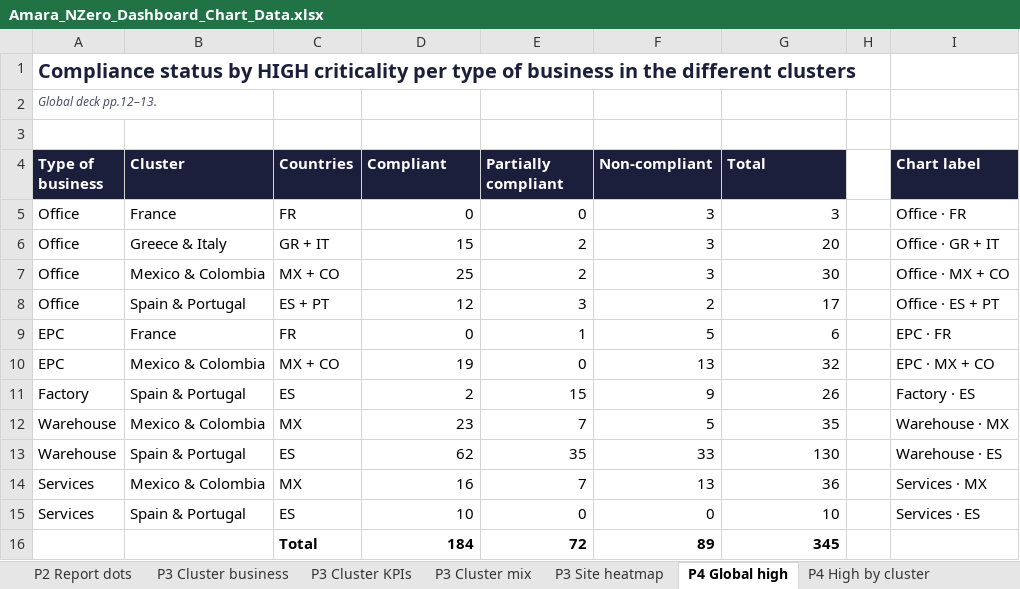
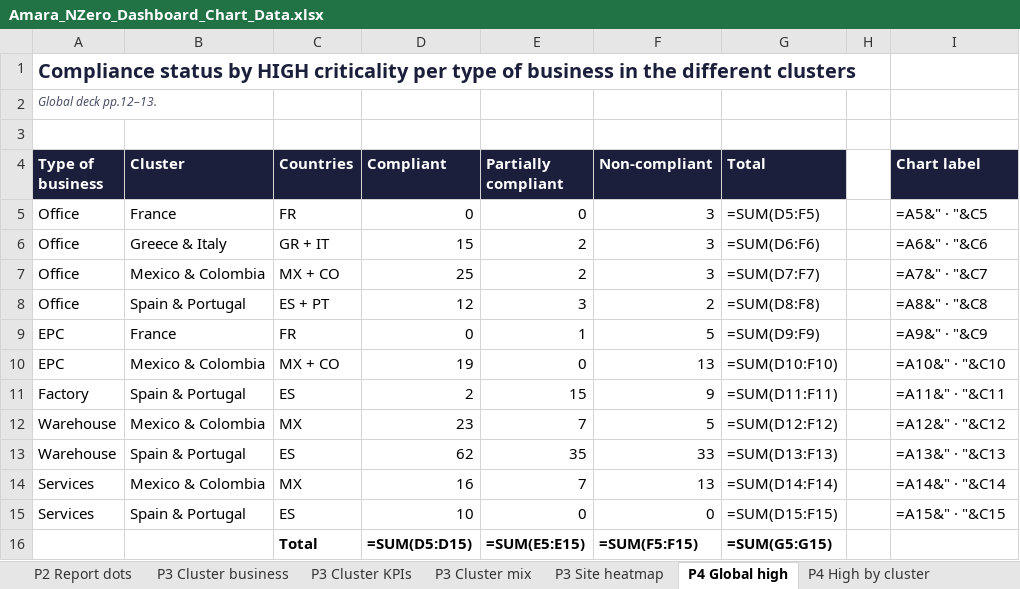
Before and after one commit to vedantbhatiaa/amara_compliance_app, an Excel workbook: exports/Amara_NZero_Dashboard_Chart_Data.xlsx, sheet P4 Global high, drawn as a sheet; values as stored, in another font and other column widths than the file's, no borders; formulas without a stored value are shown as written; charts and pictures not drawn; removed rows and columns are numbered as before the commit, all else as after; the diff names each change by its address in the sheet, - before the commit and + after, or states it on an @@ line.

```diff
--- a/exports/Amara_NZero_Dashboard_Chart_Data.xlsx (sheet P4 Global high)
+++ b/exports/Amara_NZero_Dashboard_Chart_Data.xlsx (sheet P4 Global high)
-G5 (Total): 3
+G5 (Total): =SUM(D5:F5)
-I5 (Chart label): Office · FR
+I5 (Chart label): =A5&" · "&C5
-G6 (Total): 20
+G6 (Total): =SUM(D6:F6)
-I6 (Chart label): Office · GR + IT
+I6 (Chart label): =A6&" · "&C6
-G7 (Total): 30
+G7 (Total): =SUM(D7:F7)
-I7 (Chart label): Office · MX + CO
+I7 (Chart label): =A7&" · "&C7
-G8 (Total): 17
+G8 (Total): =SUM(D8:F8)
-I8 (Chart label): Office · ES + PT
+I8 (Chart label): =A8&" · "&C8
-G9 (Total): 6
+G9 (Total): =SUM(D9:F9)
-I9 (Chart label): EPC · FR
+I9 (Chart label): =A9&" · "&C9
-G10 (Total): 32
+G10 (Total): =SUM(D10:F10)
-I10 (Chart label): EPC · MX + CO
+I10 (Chart label): =A10&" · "&C10
-G11 (Total): 26
+G11 (Total): =SUM(D11:F11)
-I11 (Chart label): Factory · ES
+I11 (Chart label): =A11&" · "&C11
-G12 (Total): 35
+G12 (Total): =SUM(D12:F12)
-I12 (Chart label): Warehouse · MX
+I12 (Chart label): =A12&" · "&C12
-G13 (Total): 130
+G13 (Total): =SUM(D13:F13)
-I13 (Chart label): Warehouse · ES
+I13 (Chart label): =A13&" · "&C13
-G14 (Total): 36
+G14 (Total): =SUM(D14:F14)
-I14 (Chart label): Services · MX
+I14 (Chart label): =A14&" · "&C14
-G15 (Total): 10
+G15 (Total): =SUM(D15:F15)
-I15 (Chart label): Services · ES
+I15 (Chart label): =A15&" · "&C15
-row 16:  |  | Total | 184 | 72 | 89 | 345
+row 16:  |  | Total | =SUM(D5:D15) | =SUM(E5:E15) | =SUM(F5:F15) | =SUM(G5:G15)
```
Also changed, not shown: sheet P2 Site criticality, sheet P2 Key activity (checklist), sheet P3 Cluster business, sheet P2 Crit x status (checklist), sheet P3 Site heatmap, sheet P2 Site status (checklist), 12 more sheets, other sheet tabs, formulas that keep their value, charts or pictures, 14 other files.
